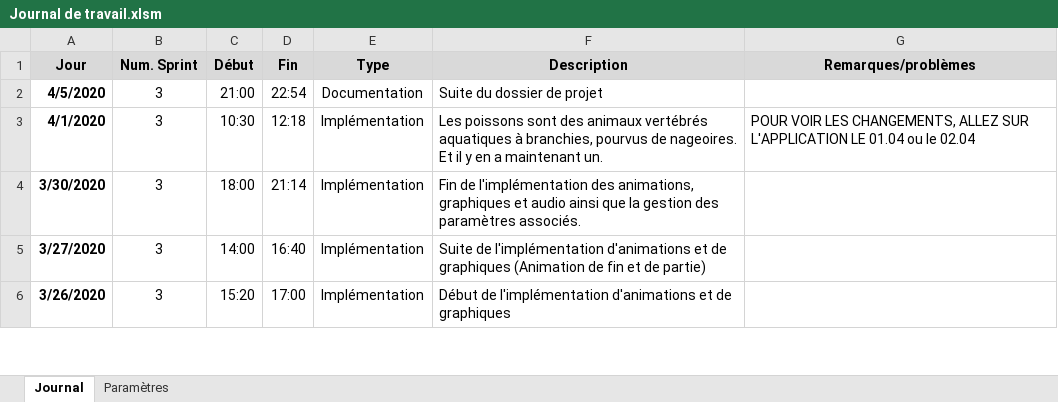
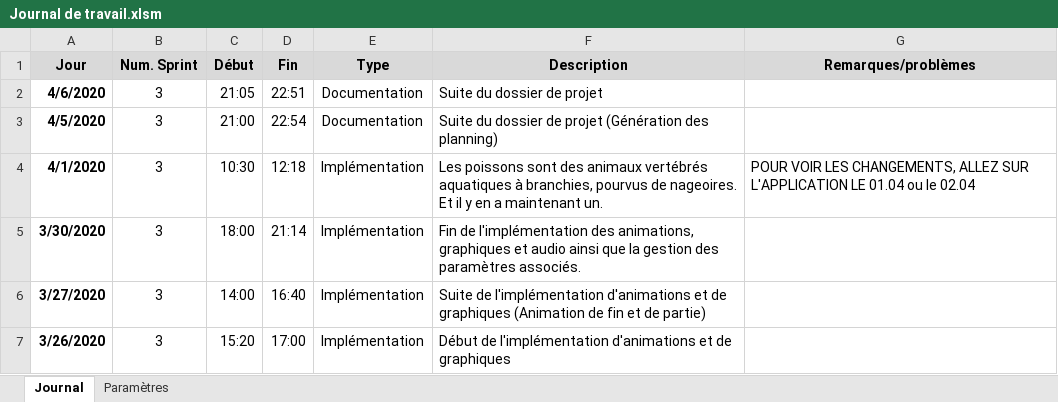
Before and after one commit to Neliott/BatailleNavale, an Excel workbook: documentation/Journal de travail.xlsm, sheet Journal, drawn as a sheet; only a part is shown; values as stored, in another font and other column widths than the file's, no borders; charts and pictures not drawn; addresses are those after the commit; the diff names each change by its address in the sheet, - before the commit and + after, or states it on an @@ line.

```diff
--- a/documentation/Journal de travail.xlsm (sheet Journal)
+++ b/documentation/Journal de travail.xlsm (sheet Journal)
+row 2: 4/6/2020 | 3 | 21:05 | 22:51 | Documentation | Suite du dossier de projet
-F3 (Description): Suite du dossier de projet
+F3 (Description): Suite du dossier de projet (Génération des planning)
```
Also changed, not shown: documentation/Journal de bord.xlsx, 6 other files.
